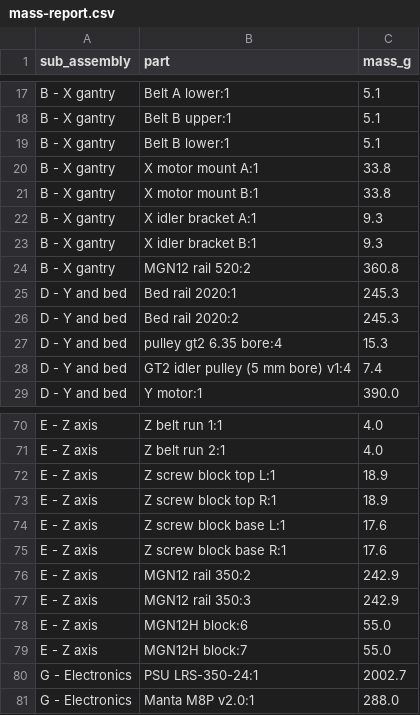
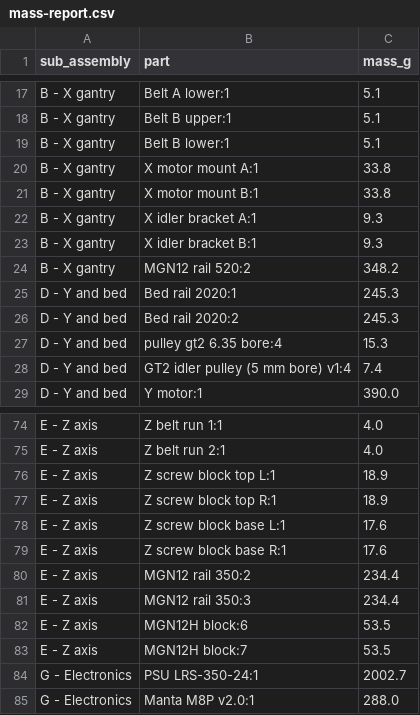
Before and after one commit to Deejpotter/idex-3d-printer, a CSV file: cad/mass-report.csv, drawn as a sheet; only a part is shown, gaps mark what is left out; the diff covers the shown part only.

```diff
--- a/cad/mass-report.csv
+++ b/cad/mass-report.csv
@@ -23,3 +23,3 @@ B - X gantry,X idler bracket A:1,9.3
 B - X gantry,X idler bracket B:1,9.3
-B - X gantry,MGN12 rail 520:2,360.8
+B - X gantry,MGN12 rail 520:2,348.2
 D - Y and bed,Bed rail 2020:1,245.3
@@ -75,6 +79,6 @@ E - Z axis,Z screw block base L:1,17.6
 E - Z axis,Z screw block base R:1,17.6
-E - Z axis,MGN12 rail 350:2,242.9
-E - Z axis,MGN12 rail 350:3,242.9
-E - Z axis,MGN12H block:6,55.0
-E - Z axis,MGN12H block:7,55.0
+E - Z axis,MGN12 rail 350:2,234.4
+E - Z axis,MGN12 rail 350:3,234.4
+E - Z axis,MGN12H block:6,53.5
+E - Z axis,MGN12H block:7,53.5
 G - Electronics,PSU LRS-350-24:1,2002.7
```
Also changed, not shown: 6 added rows, 2 removed rows and 10 edited cells elsewhere in this file, cad/parameters.csv, 7 other files.
